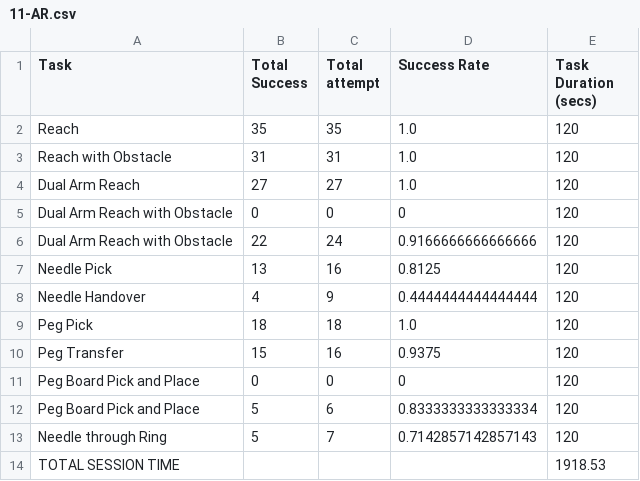
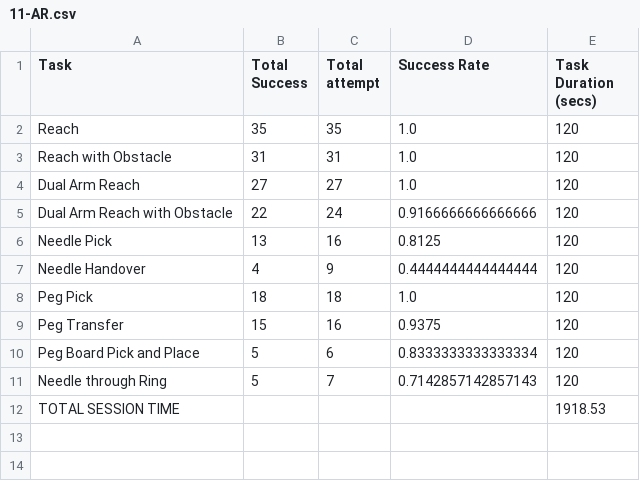
Before and after one commit to SMSL-Project/dart-vinci-data, a CSV file: data/11-AR.csv, drawn as a sheet.

```diff
--- a/data/11-AR.csv
+++ b/data/11-AR.csv
@@ -4,3 +4,2 @@ Reach with Obstacle,31,31,1.0,120
 Dual Arm Reach,27,27,1.0,120
-Dual Arm Reach with Obstacle,0,0,0,120
 Dual Arm Reach with Obstacle,22,24,0.9166666666666666,120
@@ -10,3 +9,2 @@ Peg Pick,18,18,1.0,120
 Peg Transfer,15,16,0.9375,120
-Peg Board Pick and Place,0,0,0,120
 Peg Board Pick and Place,5,6,0.8333333333333334,120
```
Also changed, not shown: data/07-Robot.csv, data/08-Robot.csv, 4 other files.
